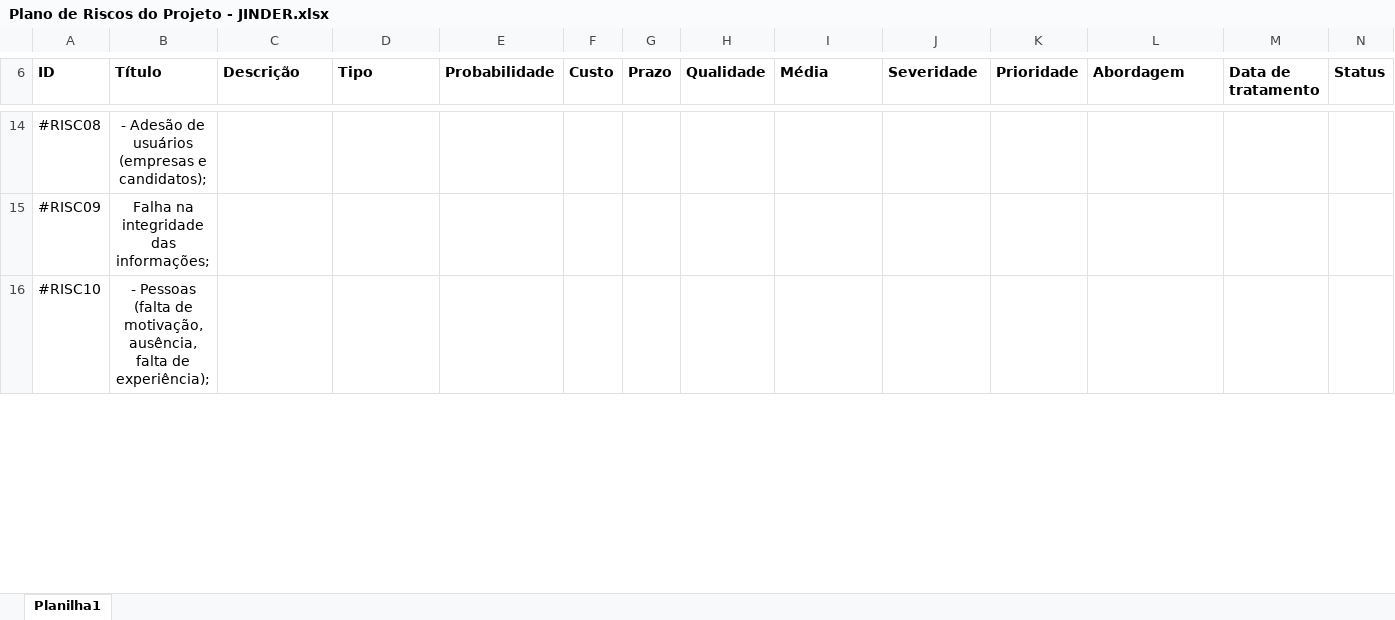
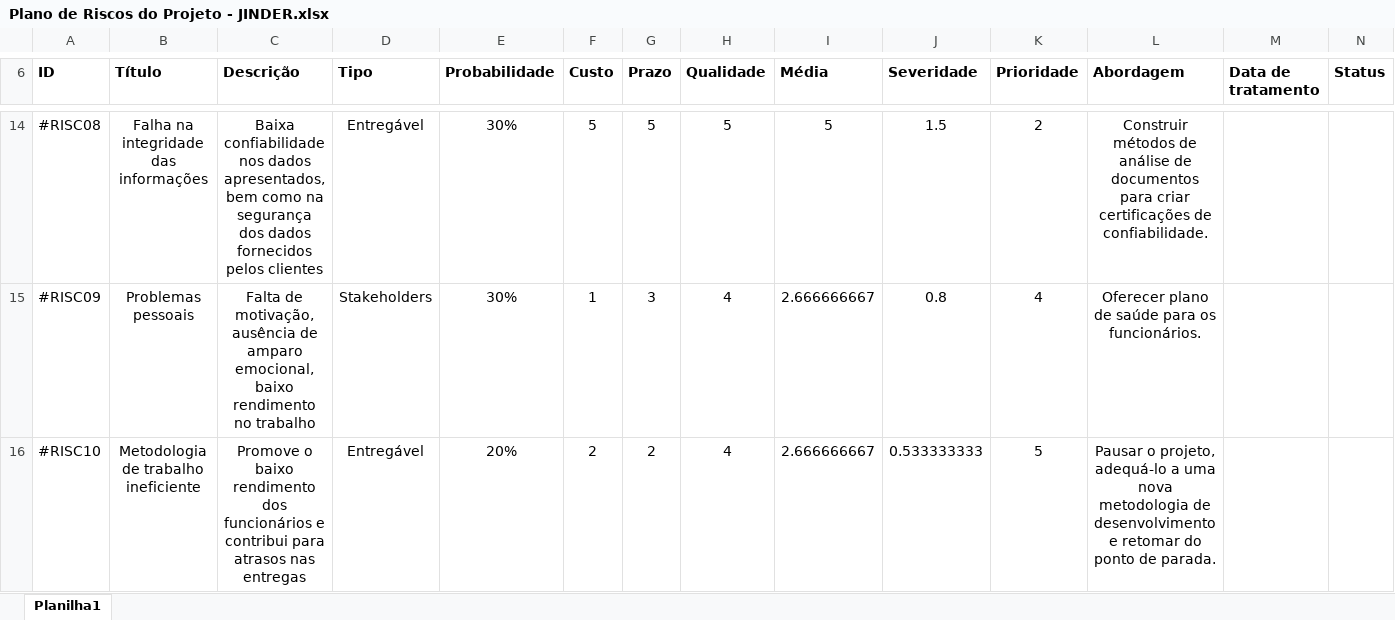
Before and after one commit to feevars/fatec4SEM, an Excel workbook: 6SEM/AGO005-Gestão de Projetos/JINDER/Plano de Riscos do Projeto - JINDER.xlsx, sheet Planilha1, drawn as a sheet; only a part is shown, gaps mark what is left out; values as stored, in another font and other column widths than the file's, no borders; the diff covers the shown part only; the diff names each change by its address in the sheet, - before the commit and + after, or states it on an @@ line.

```diff
--- a/6SEM/AGO005-Gestão de Projetos/JINDER/Plano de Riscos do Projeto - JINDER.xlsx (sheet Planilha1)
+++ b/6SEM/AGO005-Gestão de Projetos/JINDER/Plano de Riscos do Projeto - JINDER.xlsx (sheet Planilha1)
-B14 (Título): - Adesão de usuários (empresas e candidatos);
+B14 (Título): Falha na integridade das informações
-C14 (Descrição): (empty)
+C14 (Descrição): Baixa confiabilidade nos dados apresentados, bem como na segurança dos dados fornecidos pelos clientes
-D14 (Tipo): (empty)
+D14 (Tipo): Entregável
-E14:E15 (Probabilidade): (empty)
+E14:E15 (Probabilidade): 30%
-F14 (Custo): (empty)
+F14 (Custo): 5
-G14 (Prazo): (empty)
+G14 (Prazo): 5
-H14 (Qualidade): (empty)
+H14 (Qualidade): 5
-I14 (Média): (empty)
+I14 (Média): 5
-J14 (Severidade): (empty)
+J14 (Severidade): 1.5
-K14 (Prioridade): (empty)
+K14 (Prioridade): 2
-L14 (Abordagem): (empty)
+L14 (Abordagem): Construir métodos de análise de documentos para criar certificações de confiabilidade.
-B15 (Título): Falha na integridade das informações;
+B15 (Título): Problemas pessoais
-C15 (Descrição): (empty)
+C15 (Descrição): Falta de motivação, ausência de amparo emocional, baixo rendimento no trabalho
-D15 (Tipo): (empty)
+D15 (Tipo): Stakeholders
-F15 (Custo): (empty)
+F15 (Custo): 1
-G15 (Prazo): (empty)
+G15 (Prazo): 3
-H15:H16 (Qualidade): (empty)
+H15:H16 (Qualidade): 4
-I15:I16 (Média): (empty)
+I15:I16 (Média): 2.666666667
-J15 (Severidade): (empty)
+J15 (Severidade): 0.8
-K15 (Prioridade): (empty)
+K15 (Prioridade): 4
-L15 (Abordagem): (empty)
+L15 (Abordagem): Oferecer plano de saúde para os funcionários.
-B16 (Título): - Pessoas (falta de motivação, ausência, falta de experiência);
+B16 (Título): Metodologia de trabalho ineficiente
-C16 (Descrição): (empty)
+C16 (Descrição): Promove o baixo rendimento dos funcionários e contribui para atrasos nas entregas
-D16 (Tipo): (empty)
+D16 (Tipo): Entregável
-E16 (Probabilidade): (empty)
+E16 (Probabilidade): 20%
-F16 (Custo): (empty)
+F16 (Custo): 2
-G16 (Prazo): (empty)
+G16 (Prazo): 2
-J16 (Severidade): (empty)
+J16 (Severidade): 0.533333333
-K16 (Prioridade): (empty)
+K16 (Prioridade): 5
-L16 (Abordagem): (empty)
+L16 (Abordagem): Pausar o projeto, adequá-lo a uma nova metodologia de desenvolvimento e retomar do ponto de parada.
```
Also changed, not shown: 3 removed rows, 80 edited cells, cell formats and merged cells elsewhere in this sheet, formulas that keep their value.
